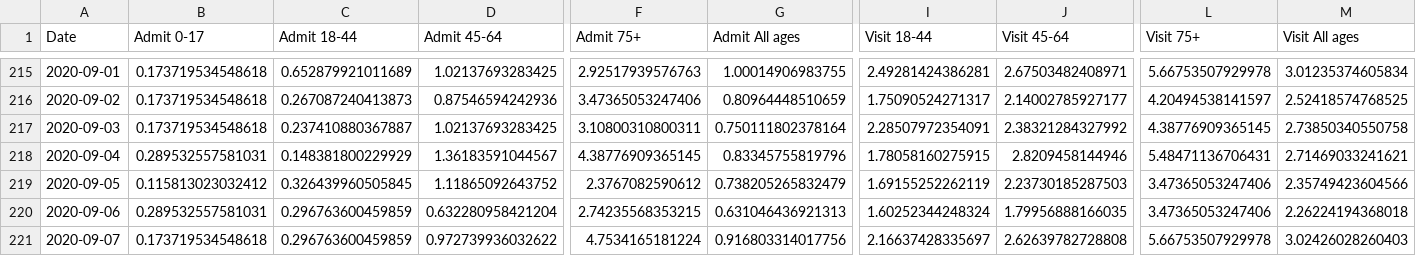
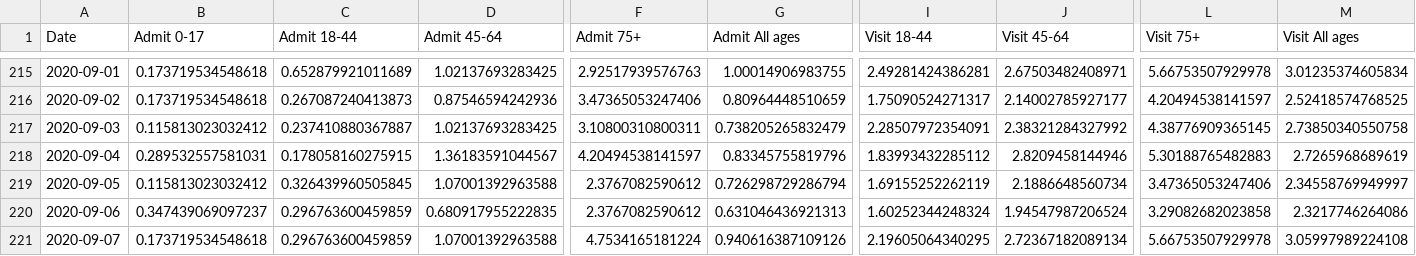
Before and after one commit to MylesBorins/my-corona-data, a CSV file: syndromic_data.csv, drawn as a sheet; only a part is shown, gaps mark what is left out; the diff covers the shown part only; the diff names each change by its address in the sheet, - before the commit and + after, or states it on an @@ line.

Commit message:
Squashed 'third_party/coronavirus-data/' changes from d136fb98..310656d1
310656d1 data upload for 9/15
3410bae2 data upload for 9/14

git-subtree-dir: third_party/coronavirus-data
git-subtree-split: 310656d1b83d95f4db08a358702522179c8d09ed

```diff
--- a/syndromic_data.csv
+++ b/syndromic_data.csv
-B217 (Admit 0-17): 0.173719534548618
+B217 (Admit 0-17): 0.115813023032412
-G217 (Admit All ages): 0.750111802378164
+G217 (Admit All ages): 0.738205265832479
-C218 (Admit 18-44): 0.148381800229929
+C218 (Admit 18-44): 0.178058160275915
-F218 (Admit 75+): 4.38776909365145
+F218 (Admit 75+): 4.20494538141597
-I218 (Visit 18-44): 1.78058160275915
+I218 (Visit 18-44): 1.83993432285112
-L218 (Visit 75+): 5.48471136706431
+L218 (Visit 75+): 5.30188765482883
-M218 (Visit All ages): 2.71469033241621
+M218 (Visit All ages): 2.7265968689619
-D219 (Admit 45-64): 1.11865092643752
+D219 (Admit 45-64): 1.07001392963588
-G219 (Admit All ages): 0.738205265832479
+G219 (Admit All ages): 0.726298729286794
-J219 (Visit 45-64): 2.23730185287503
+J219 (Visit 45-64): 2.1886648560734
-M219 (Visit All ages): 2.35749423604566
+M219 (Visit All ages): 2.34558769949997
-B220 (Admit 0-17): 0.289532557581031
+B220 (Admit 0-17): 0.347439069097237
-D220 (Admit 45-64): 0.632280958421204
+D220 (Admit 45-64): 0.680917955222835
-F220 (Admit 75+): 2.74235568353215
+F220 (Admit 75+): 2.3767082590612
-J220 (Visit 45-64): 1.79956888166035
+J220 (Visit 45-64): 1.94547987206524
-L220 (Visit 75+): 3.47365053247406
+L220 (Visit 75+): 3.29082682023858
-M220 (Visit All ages): 2.26224194368018
+M220 (Visit All ages): 2.3217746264086
-D221 (Admit 45-64): 0.972739936032622
+D221 (Admit 45-64): 1.07001392963588
-G221 (Admit All ages): 0.916803314017756
+G221 (Admit All ages): 0.940616387109126
-I221 (Visit 18-44): 2.16637428335697
+I221 (Visit 18-44): 2.19605064340295
-J221 (Visit 45-64): 2.62639782728808
+J221 (Visit 45-64): 2.72367182089134
-M221 (Visit All ages): 3.02426028260403
+M221 (Visit All ages): 3.05997989224108
```
Also changed, not shown: 3 added rows and 31 edited cells elsewhere in this file, boro/boroughs-case-hosp-death.csv, case-hosp-death.csv, 21 other files.
